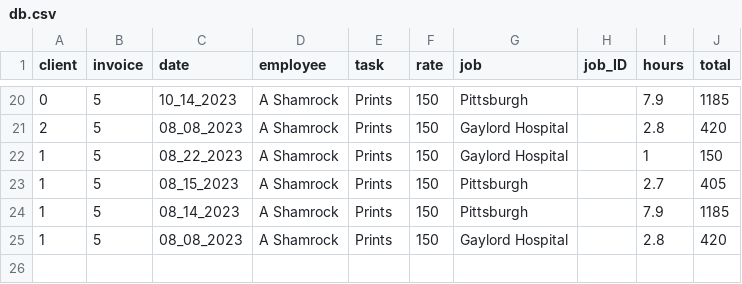
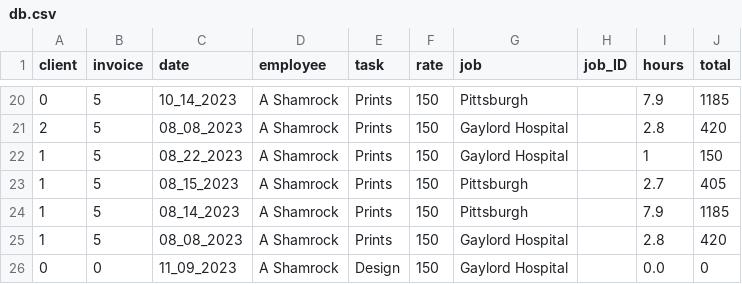
Before and after one commit to ashamrock/TestTable, a CSV file: db.csv, drawn as a sheet; only a part is shown, gaps mark what is left out.

Commit message:
Adding Job list

```diff
--- a/db.csv
+++ b/db.csv
@@ -25 +25,2 @@ client,invoice,date,employee,task,rate,job,job_ID,hours,total
 1,5,08_08_2023,A Shamrock,Prints,150,Gaylord Hospital,,2.8,420
+0,0,11_09_2023,A Shamrock,Design,150,Gaylord Hospital,,0.0,0
```
